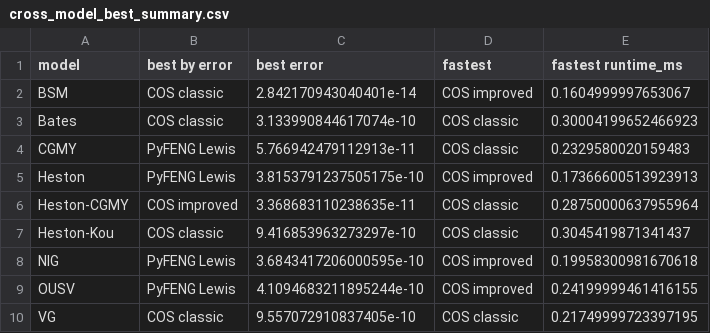
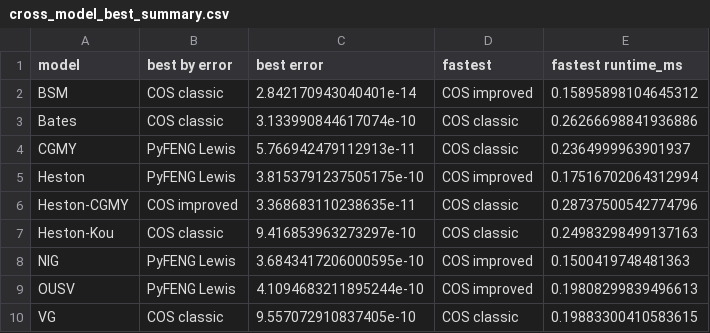
Before and after one commit to nl2992/fourier-option-pricer, a CSV file: benchmarks/mc_vs_fourier_methods/outputs/cross_model_best_summary.csv, drawn as a sheet.

```diff
--- a/benchmarks/mc_vs_fourier_methods/outputs/cross_model_best_summary.csv
+++ b/benchmarks/mc_vs_fourier_methods/outputs/cross_model_best_summary.csv
@@ -1,10 +1,10 @@
 model,best by error,best error,fastest,fastest runtime_ms
-BSM,COS classic,2.842170943040401e-14,COS improved,0.1604999997653067
-Bates,COS classic,3.133990844617074e-10,COS classic,0.30004199652466923
-CGMY,PyFENG Lewis,5.766942479112913e-11,COS classic,0.2329580020159483
-Heston,PyFENG Lewis,3.8153791237505175e-10,COS improved,0.17366600513923913
-Heston-CGMY,COS improved,3.368683110238635e-11,COS classic,0.28750000637955964
-Heston-Kou,COS classic,9.416853963273297e-10,COS classic,0.3045419871341437
-NIG,PyFENG Lewis,3.6843417206000595e-10,COS improved,0.19958300981670618
-OUSV,PyFENG Lewis,4.1094683211895244e-10,COS improved,0.24199999461416155
-VG,COS classic,9.557072910837405e-10,COS classic,0.21749999723397195
+BSM,COS classic,2.842170943040401e-14,COS improved,0.15895898104645312
+Bates,COS classic,3.133990844617074e-10,COS classic,0.26266698841936886
+CGMY,PyFENG Lewis,5.766942479112913e-11,COS classic,0.2364999963901937
+Heston,PyFENG Lewis,3.8153791237505175e-10,COS improved,0.17516702064312994
+Heston-CGMY,COS improved,3.368683110238635e-11,COS classic,0.28737500542774796
+Heston-Kou,COS classic,9.416853963273297e-10,COS classic,0.24983298499137163
+NIG,PyFENG Lewis,3.6843417206000595e-10,COS improved,0.1500419748481363
+OUSV,PyFENG Lewis,4.1094683211895244e-10,COS improved,0.19808299839496613
+VG,COS classic,9.557072910837405e-10,COS classic,0.19883300410583615
```
Also changed, not shown: benchmarks/mc_vs_fourier_methods/outputs/bsm_mc_vs_carr_madan.csv, benchmarks/mc_vs_fourier_methods/outputs/cross_model_results.csv, 50 other files.
